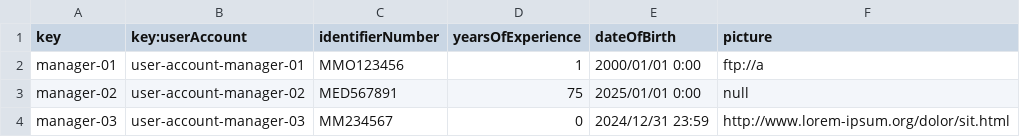
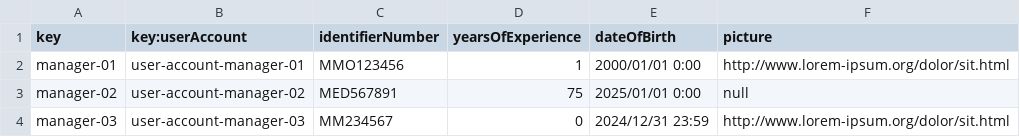
Before and after one commit to Manuelgithuv/Acme-ANS-C2, a CSV file: src/main/resources/WEB-INF/data/sample-01/manager.csv, drawn as a sheet.

```diff
--- a/src/main/resources/WEB-INF/data/sample-01/manager.csv
+++ b/src/main/resources/WEB-INF/data/sample-01/manager.csv
@@ -1,3 +1,3 @@
 key,key:userAccount,identifierNumber,yearsOfExperience,dateOfBirth,picture
-manager-01,user-account-manager-01,MMO123456,1,2000/01/01 0:00,ftp://a
+manager-01,user-account-manager-01,MMO123456,1,2000/01/01 0:00,http://www.lorem-ipsum.org/dolor/sit.html
 manager-02,user-account-manager-02,MED567891,75,2025/01/01 0:00,null
```
Also changed, not shown: src/main/resources/WEB-INF/data/sample-01/airline.csv, src/main/resources/WEB-INF/data/sample-01/airport.csv, 8 other files.
